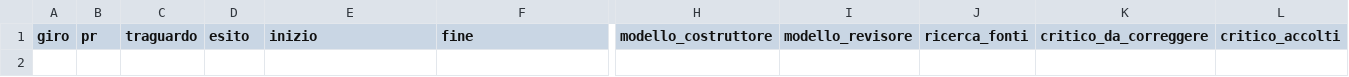
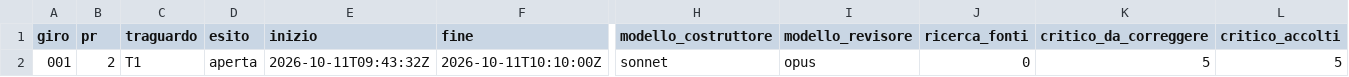
Before and after one commit to samueleniccolai-dev/gerio-lab, a CSV file: metrics/giri.csv, drawn as a sheet; only a part is shown, gaps mark what is left out; rows hold the shown columns only; the diff names each change by its address in the sheet, - before the commit and + after, or states it on an @@ line.

```diff
--- a/metrics/giri.csv
+++ b/metrics/giri.csv
+row 2: 001 | 2 | T1 | aperta | 2026-10-11T09:43:32Z | 2026-10-11T10:10:00Z | sonnet | opus | 0 | 5 | 5
```
Also changed, not shown: 6 other files.
